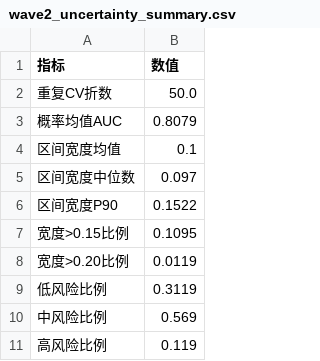
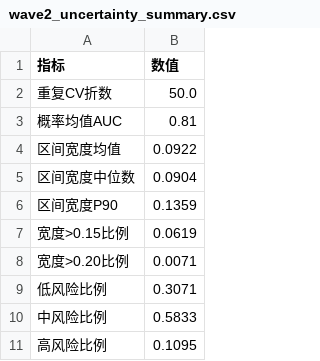
Before and after one commit to kkaneeloisel123456-code/aki-prediction-system, a CSV file: outputs/tables/wave2_uncertainty_summary.csv, drawn as a sheet.

```diff
--- a/outputs/tables/wave2_uncertainty_summary.csv
+++ b/outputs/tables/wave2_uncertainty_summary.csv
@@ -2,10 +2,10 @@
 重复CV折数,50.0
-概率均值AUC,0.8079
-区间宽度均值,0.1
-区间宽度中位数,0.097
-区间宽度P90,0.1522
-宽度>0.15比例,0.1095
-宽度>0.20比例,0.0119
-低风险比例,0.3119
-中风险比例,0.569
-高风险比例,0.119
+概率均值AUC,0.81
+区间宽度均值,0.0922
+区间宽度中位数,0.0904
+区间宽度P90,0.1359
+宽度>0.15比例,0.0619
+宽度>0.20比例,0.0071
+低风险比例,0.3071
+中风险比例,0.5833
+高风险比例,0.1095
```
Also changed, not shown: outputs/tables/advanced_tuning_summary.csv, outputs/tables/wave2_cost_benefit.csv, 11 other files.
